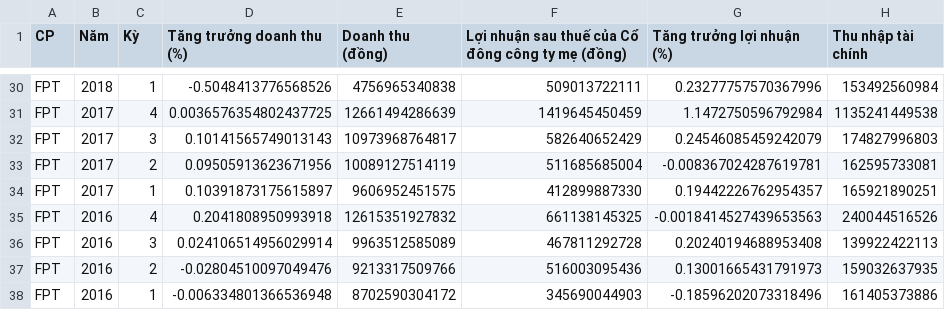
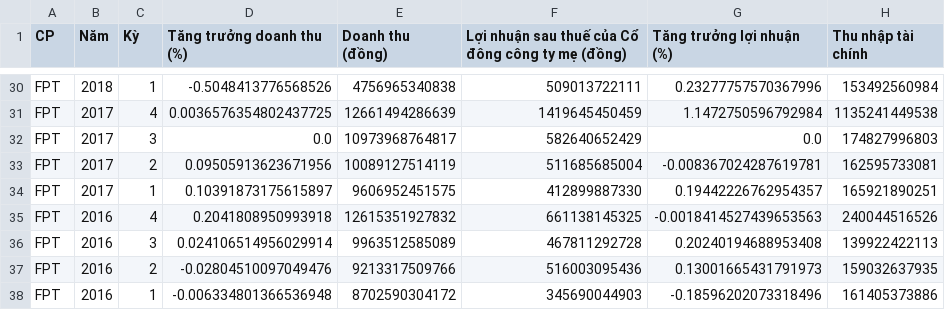
Before and after one commit to khoint5304/Financial-visualization, a CSV file: Data/FPT_kqkd_quarter.csv, drawn as a sheet; only a part is shown, gaps mark what is left out; the diff names each change by its address in the sheet, - before the commit and + after, or states it on an @@ line.

```diff
--- a/Data/FPT_kqkd_quarter.csv
+++ b/Data/FPT_kqkd_quarter.csv
-D32 (Tăng trưởng doanh thu (%)): 0.10141565749013143
+D32 (Tăng trưởng doanh thu (%)): 0.0
-G32 (Tăng trưởng lợi nhuận (%)): 0.24546085459242079
+G32 (Tăng trưởng lợi nhuận (%)): 0.0
```
Also changed, not shown: Data/FPT_con.csv, Data/FPT_cstc_quarter.csv, 4 other files.
